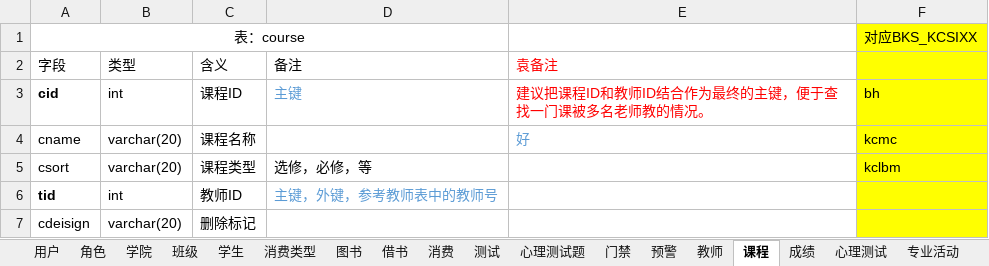
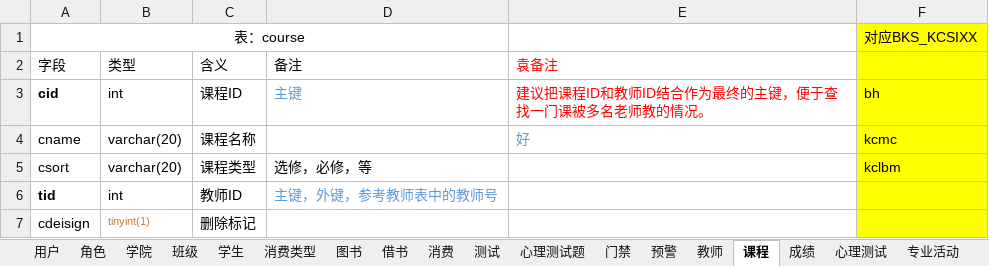
Before and after one commit to yuanchuanhui/Education-System, an Excel workbook: src/main/resources/documents/表结构.xlsx, sheet 课程, drawn as a sheet; values as stored, in another font and other column widths than the file's, no borders; the diff names each change by its address in the sheet, - before the commit and + after, or states it on an @@ line.

```diff
--- a/src/main/resources/documents/表结构.xlsx (sheet 课程)
+++ b/src/main/resources/documents/表结构.xlsx (sheet 课程)
-B7 (类型): varchar(20)
+B7 (类型): tinyint(1)
-B7 text colour: black
+B7 text colour: #CC7832, text size: smaller
```
Also changed, not shown: sheet 心理测试题, sheet 用户, sheet 心理测试, sheet 上网数据, sheet 图书, sheet 成绩, 4 more sheets, 44 other files.
